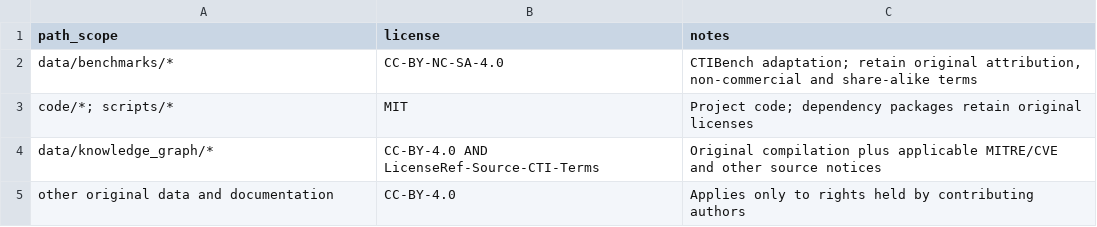
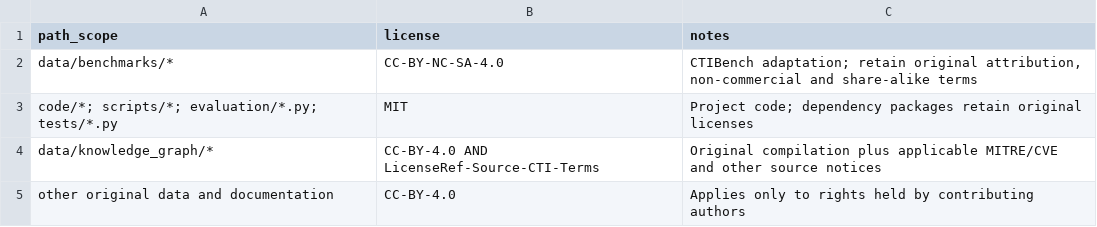
Before and after one commit to ahmadspm/industrial-cps-security-datasets, a CSV file: metadata/licenses.csv, drawn as a sheet.

```diff
--- a/metadata/licenses.csv
+++ b/metadata/licenses.csv
@@ -2,3 +2,3 @@ path_scope,license,notes
 data/benchmarks/*,CC-BY-NC-SA-4.0,"CTIBench adaptation; retain original attribution, non-commercial and share-alike terms"
-code/*; scripts/*,MIT,Project code; dependency packages retain original licenses
+code/*; scripts/*; evaluation/*.py; tests/*.py,MIT,Project code; dependency packages retain original licenses
 data/knowledge_graph/*,CC-BY-4.0 AND LicenseRef-Source-CTI-Terms,Original compilation plus applicable MITRE/CVE and other source notices
```
Also changed, not shown: metadata/checksums.csv, metadata/provenance.csv, 42 other files.
